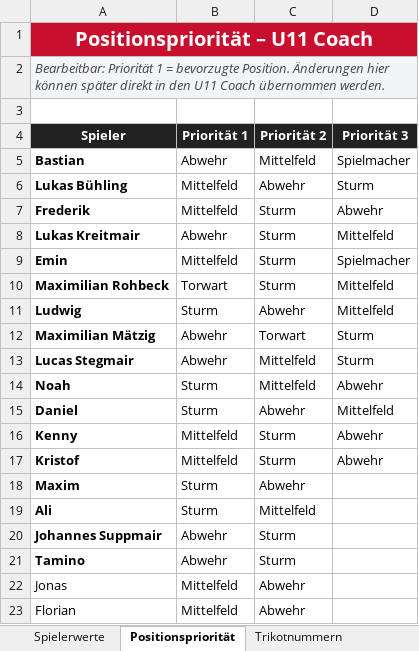
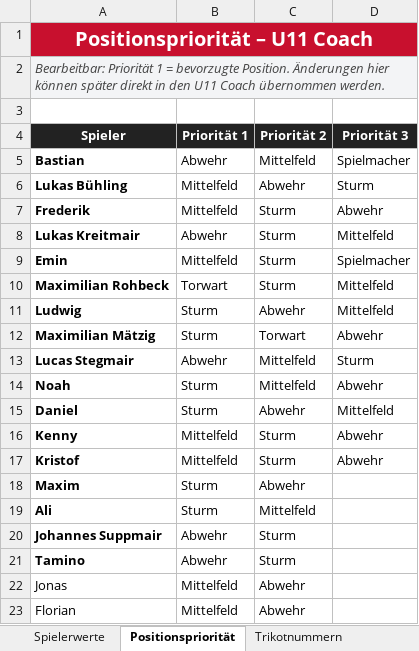
Before and after one commit to hillreinermichael/U11-Coach, an Excel workbook: Spielerwerte.xlsx, sheet Positionspriorität, drawn as a sheet; values as stored, in another font and other column widths than the file's, no borders; table styles not drawn; the diff names each change by its address in the sheet, - before the commit and + after, or states it on an @@ line.

Commit message:
Add files via upload

```diff
--- a/Spielerwerte.xlsx (sheet Positionspriorität)
+++ b/Spielerwerte.xlsx (sheet Positionspriorität)
-B12 (Priorität 1): Abwehr
+B12 (Priorität 1): Sturm
-D12 (Priorität 3): Sturm
+D12 (Priorität 3): Abwehr
```
